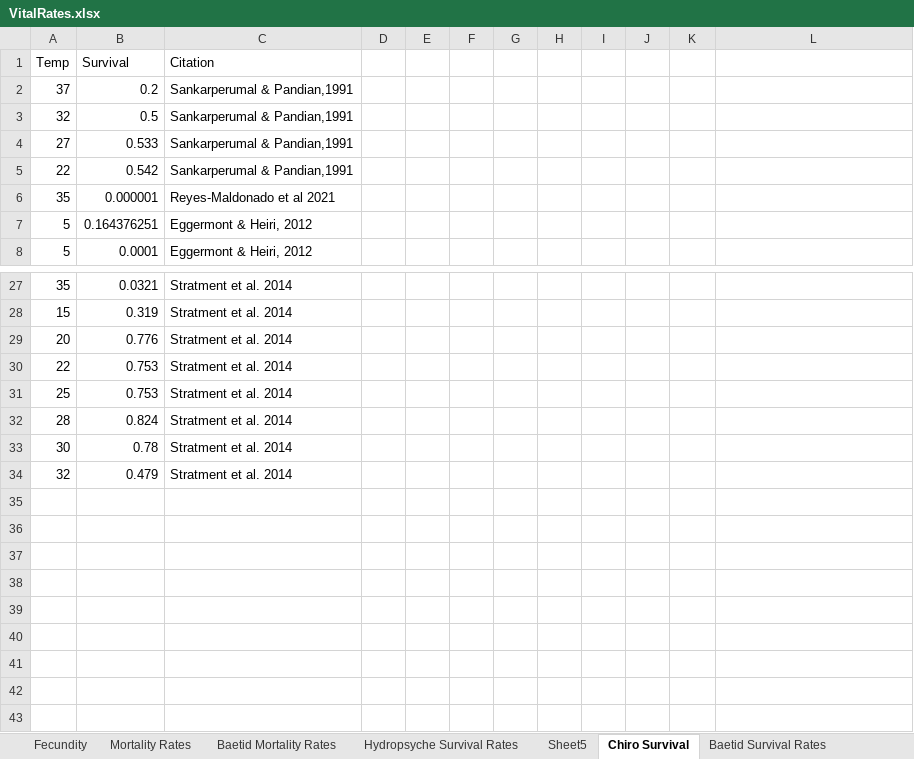
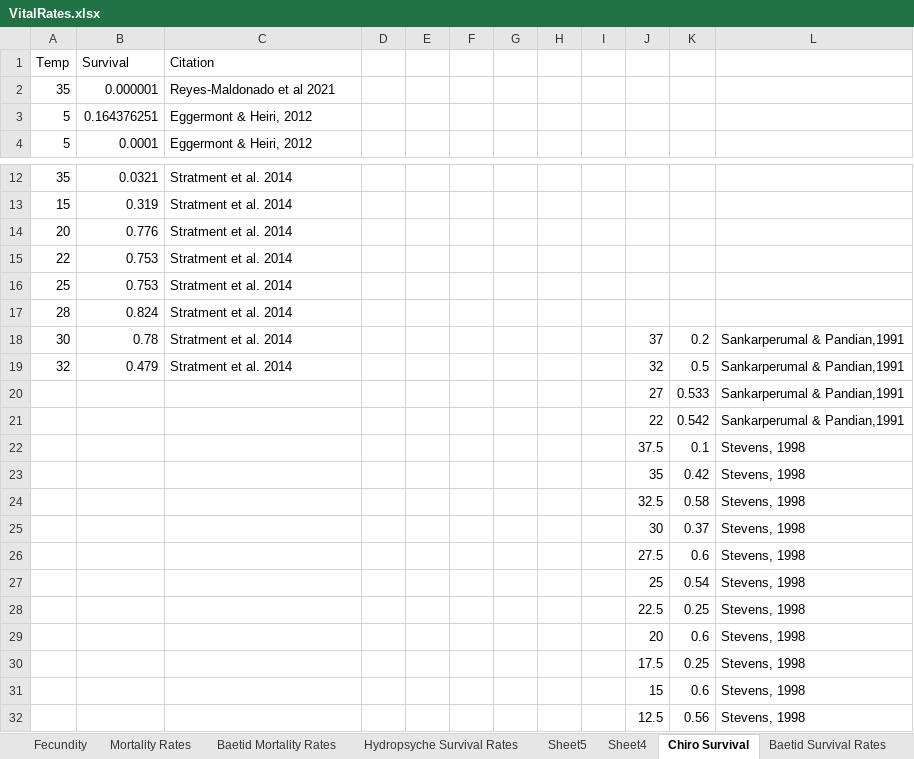
Before and after one commit to Angelika-Kurthen/ColoradoRiverInverts, an Excel workbook: VitalRates.xlsx, sheet Chiro Survival, drawn as a sheet; only a part is shown, gaps mark what is left out; values as stored, in another font and other column widths than the file's, no borders; removed rows and columns are numbered as before the commit, all else as after; the diff covers the shown part only; the diff names each change by its address in the sheet, - before the commit and + after, or states it on an @@ line.

```diff
--- a/VitalRates.xlsx (sheet Chiro Survival)
+++ b/VitalRates.xlsx (sheet Chiro Survival)
+sheet tab: Sheet4
-row 2: 37 | 0.2 | Sankarperumal & Pandian,1991
-row 3: 32 | 0.5 | Sankarperumal & Pandian,1991
-row 4: 27 | 0.533 | Sankarperumal & Pandian,1991
-row 5: 22 | 0.542 | Sankarperumal & Pandian,1991
-J18: (empty)
+J18: 37
-K18: (empty)
+K18: 0.2
-L18:L19: (empty)
+L18:L19: Sankarperumal & Pandian,1991
-J19: (empty)
+J19: 32
-K19: (empty)
+K19: 0.5
+row 20:  |  |  |  |  |  |  |  |  | 27 | 0.533 | Sankarperumal & Pandian,1991
+row 21:  |  |  |  |  |  |  |  |  | 22 | 0.542 | Sankarperumal & Pandian,1991
+row 22:  |  |  |  |  |  |  |  |  | 37.5 | 0.1 | Stevens, 1998
+row 23:  |  |  |  |  |  |  |  |  | 35 | 0.42 | Stevens, 1998
+row 24:  |  |  |  |  |  |  |  |  | 32.5 | 0.58 | Stevens, 1998
+row 25:  |  |  |  |  |  |  |  |  | 30 | 0.37 | Stevens, 1998
+row 26:  |  |  |  |  |  |  |  |  | 27.5 | 0.6 | Stevens, 1998
+row 27:  |  |  |  |  |  |  |  |  | 25 | 0.54 | Stevens, 1998
+row 28:  |  |  |  |  |  |  |  |  | 22.5 | 0.25 | Stevens, 1998
+row 29:  |  |  |  |  |  |  |  |  | 20 | 0.6 | Stevens, 1998
+row 30:  |  |  |  |  |  |  |  |  | 17.5 | 0.25 | Stevens, 1998
+row 31:  |  |  |  |  |  |  |  |  | 15 | 0.6 | Stevens, 1998
+row 32:  |  |  |  |  |  |  |  |  | 12.5 | 0.56 | Stevens, 1998
```
Also changed, not shown: 11 removed rows elsewhere in this sheet, sheet Gammarus Mortality Rates, sheet Baetid Survival Rates.
